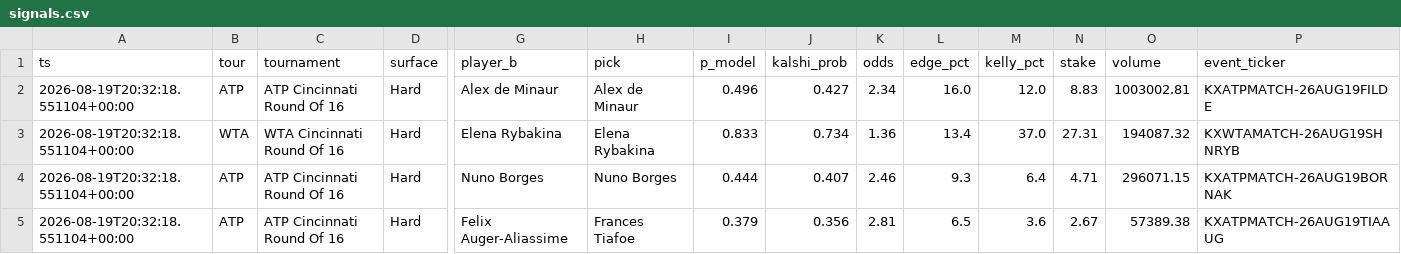
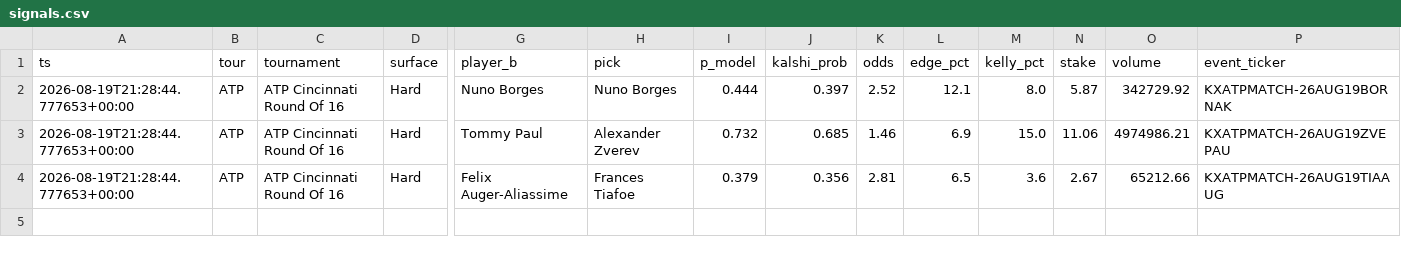
Before and after one commit to JorgeCampe/tennis-signals-bot, a CSV file: tennis_signals_bot/data/signals.csv, drawn as a sheet; only a part is shown, gaps mark what is left out; removed rows and columns are numbered as before the commit, all else as after; rows hold the shown columns only; the diff names each change by its address in the sheet, - before the commit and + after, or states it on an @@ line.

```diff
--- a/tennis_signals_bot/data/signals.csv
+++ b/tennis_signals_bot/data/signals.csv
-row 2: 2026-08-19T20:32:18.551104+00:00 | ATP | ATP Cincinnati Round Of 16 | Hard | Alex de Minaur | Alex de Minaur | 0.496 | 0.427 | 2.34 | 16.0 | 12.0 | 8.83 | 1003002.81 | KXATPMATCH-26AUG19FILDE
-row 3: 2026-08-19T20:32:18.551104+00:00 | WTA | WTA Cincinnati Round Of 16 | Hard | Elena Rybakina | Elena Rybakina | 0.833 | 0.734 | 1.36 | 13.4 | 37.0 | 27.31 | 194087.32 | KXWTAMATCH-26AUG19SHNRYB
-A2 (ts): 2026-08-19T20:32:18.551104+00:00
+A2 (ts): 2026-08-19T21:28:44.777653+00:00
-J2 (kalshi_prob): 0.407
+J2 (kalshi_prob): 0.397
-K2 (odds): 2.46
+K2 (odds): 2.52
-L2 (edge_pct): 9.3
+L2 (edge_pct): 12.1
-M2 (kelly_pct): 6.4
+M2 (kelly_pct): 8.0
-N2 (stake): 4.71
+N2 (stake): 5.87
-O2 (volume): 296071.15
+O2 (volume): 342729.92
+row 3: 2026-08-19T21:28:44.777653+00:00 | ATP | ATP Cincinnati Round Of 16 | Hard | Tommy Paul | Alexander Zverev | 0.732 | 0.685 | 1.46 | 6.9 | 15.0 | 11.06 | 4974986.21 | KXATPMATCH-26AUG19ZVEPAU
-A4 (ts): 2026-08-19T20:32:18.551104+00:00
+A4 (ts): 2026-08-19T21:28:44.777653+00:00
-O4 (volume): 57389.38
+O4 (volume): 65212.66
```
Also changed, not shown: tennis_signals_bot/data/equity.csv, tennis_signals_bot/data/positions.csv, 2 other files.
